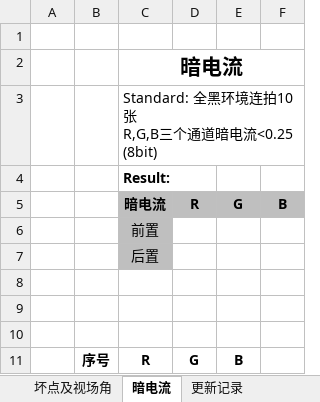
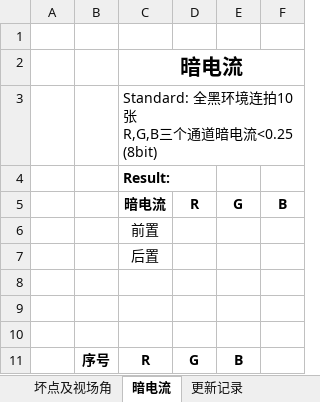
Before and after one commit to xiaoyang-plus/python_web, an Excel workbook: project/report/OPPO手机照相效果客观测试报告.xlsx, sheet 暗电流, drawn as a sheet; values as stored, in another font and other column widths than the file's, no borders; the diff names each change by its address in the sheet, - before the commit and + after, or states it on an @@ line.

```diff
--- a/project/report/OPPO手机照相效果客观测试报告.xlsx (sheet 暗电流)
+++ b/project/report/OPPO手机照相效果客观测试报告.xlsx (sheet 暗电流)
-C5:F5 fill: #BFBFBF
+C5:F5 fill: none
-C6:C7 fill: #BFBFBF
+C6:C7 fill: none
```
Also changed, not shown: sheet 白平衡, sheet 色彩还原误差与饱和度, sheet 更新记录, formulas that keep their value, 4 other files.
